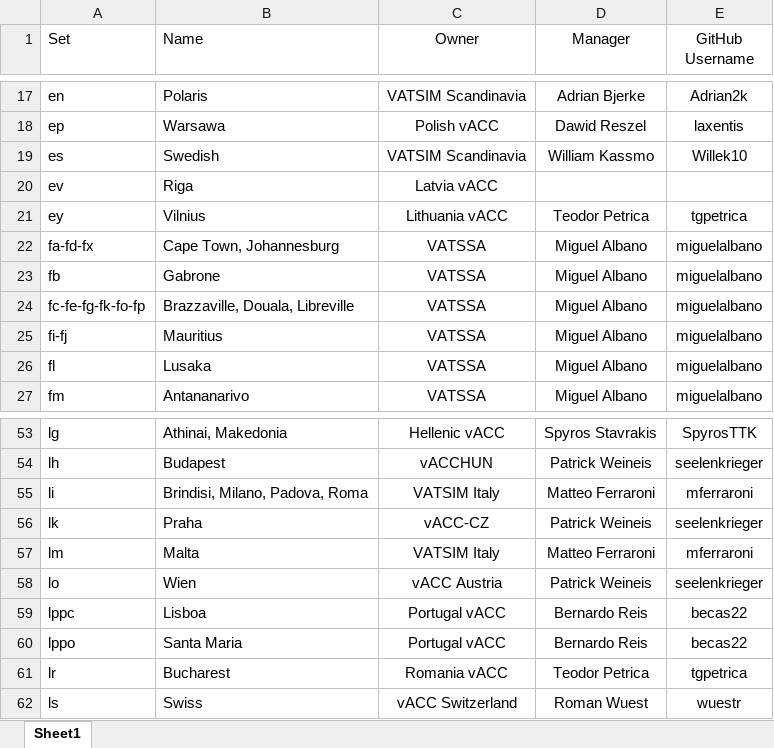
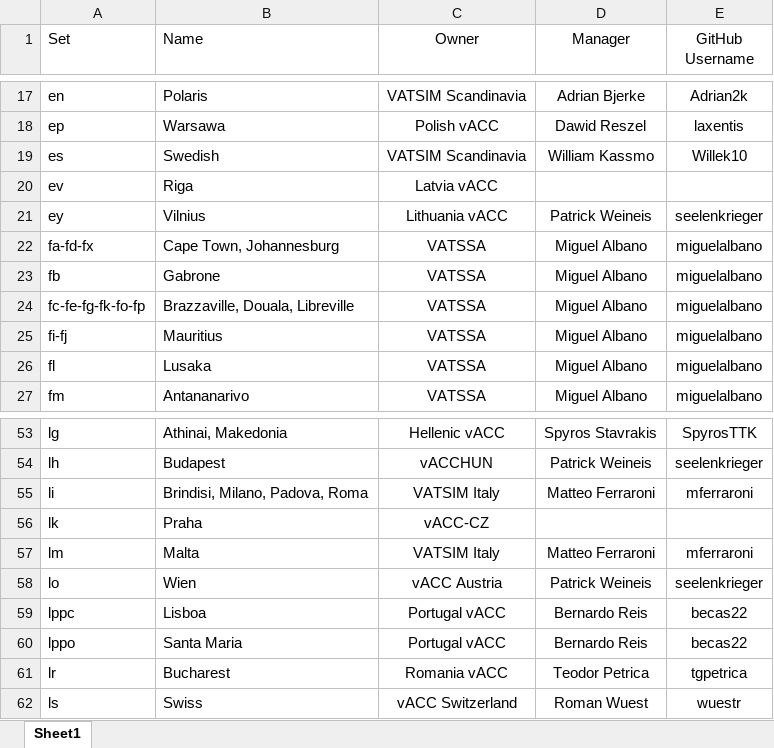
Before and after one commit to lennycolton/vatglasses-data, an Excel workbook: Owners.xlsx, sheet Sheet1, drawn as a sheet; only a part is shown, gaps mark what is left out; values as stored, in another font and other column widths than the file's, no borders; charts and pictures not drawn; the diff names each change by its address in the sheet, - before the commit and + after, or states it on an @@ line.

```diff
--- a/Owners.xlsx (sheet Sheet1)
+++ b/Owners.xlsx (sheet Sheet1)
-D21 (Manager): Teodor Petrica
+D21 (Manager): Patrick Weineis
-E21 (GitHub Username): tgpetrica
+E21 (GitHub Username): seelenkrieger
-D56 (Manager): Patrick Weineis
+D56 (Manager): (empty)
-E56 (GitHub Username): seelenkrieger
+E56 (GitHub Username): (empty)
```
Also changed, not shown: 1 other file.
